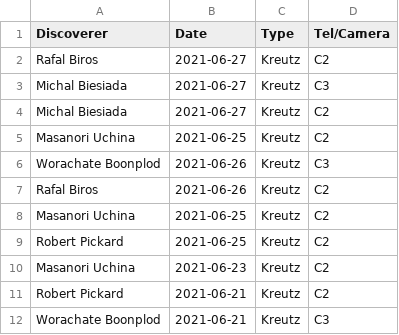
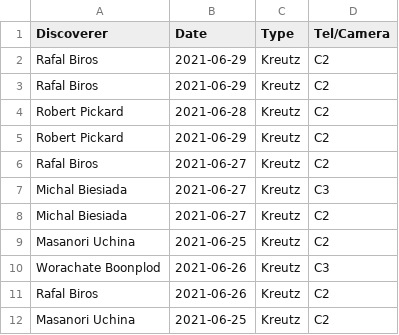
Before and after one commit to mbiesiad/nasa-comets, a CSV file: since-2016/2021/drafts/initial-confirmations/new-site/2021-6.csv, drawn as a sheet; only a part is shown; the shorter side is filled out with more unchanged rows; the diff names each change by its address in the sheet, - before the commit and + after, or states it on an @@ line.

Commit message:
Update 2021-6.csv
Updates 21-6-29

```diff
--- a/since-2016/2021/drafts/initial-confirmations/new-site/2021-6.csv
+++ b/since-2016/2021/drafts/initial-confirmations/new-site/2021-6.csv
+row 2: Rafal Biros | 2021-06-29 | Kreutz | C2
+row 3: Rafal Biros | 2021-06-29 | Kreutz | C2
+row 4: Robert Pickard | 2021-06-28 | Kreutz | C2
+row 5: Robert Pickard | 2021-06-29 | Kreutz | C2
```
